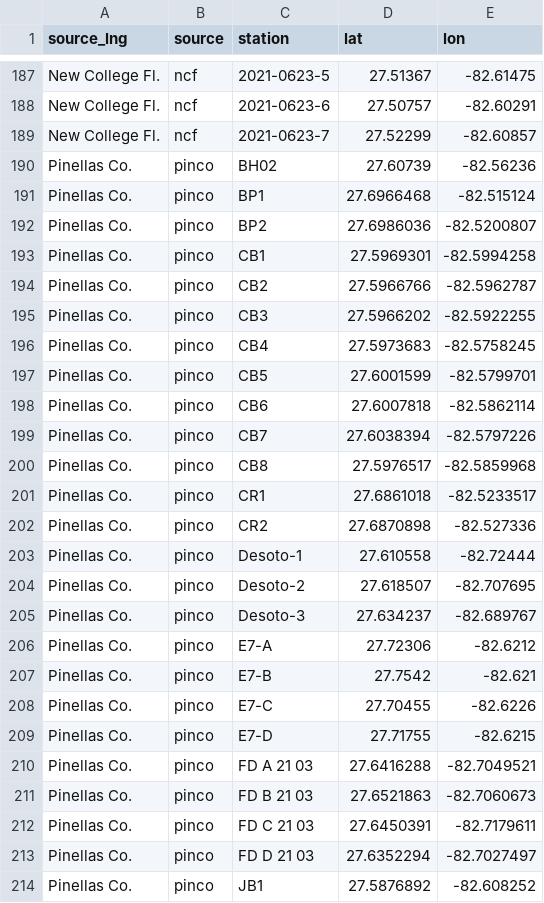
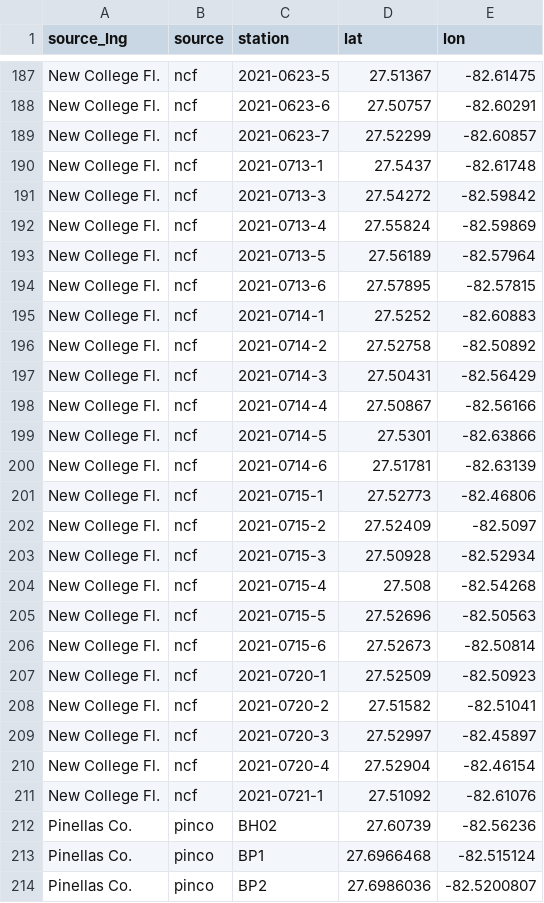
Before and after one commit to tbep-tech/piney-point, a CSV file: data/raw/wq_stations_all.csv, drawn as a sheet; only a part is shown, gaps mark what is left out; the shorter side is filled out with more unchanged rows; the diff names each change by its address in the sheet, - before the commit and + after, or states it on an @@ line.

```diff
--- a/data/raw/wq_stations_all.csv
+++ b/data/raw/wq_stations_all.csv
+row 190: New College Fl. | ncf | 2021-0713-1 | 27.5437 | -82.61748
+row 191: New College Fl. | ncf | 2021-0713-3 | 27.54272 | -82.59842
+row 192: New College Fl. | ncf | 2021-0713-4 | 27.55824 | -82.59869
+row 193: New College Fl. | ncf | 2021-0713-5 | 27.56189 | -82.57964
+row 194: New College Fl. | ncf | 2021-0713-6 | 27.57895 | -82.57815
+row 195: New College Fl. | ncf | 2021-0714-1 | 27.5252 | -82.60883
+row 196: New College Fl. | ncf | 2021-0714-2 | 27.52758 | -82.50892
+row 197: New College Fl. | ncf | 2021-0714-3 | 27.50431 | -82.56429
+row 198: New College Fl. | ncf | 2021-0714-4 | 27.50867 | -82.56166
+row 199: New College Fl. | ncf | 2021-0714-5 | 27.5301 | -82.63866
+row 200: New College Fl. | ncf | 2021-0714-6 | 27.51781 | -82.63139
+row 201: New College Fl. | ncf | 2021-0715-1 | 27.52773 | -82.46806
+row 202: New College Fl. | ncf | 2021-0715-2 | 27.52409 | -82.5097
+row 203: New College Fl. | ncf | 2021-0715-3 | 27.50928 | -82.52934
+row 204: New College Fl. | ncf | 2021-0715-4 | 27.508 | -82.54268
+row 205: New College Fl. | ncf | 2021-0715-5 | 27.52696 | -82.50563
+row 206: New College Fl. | ncf | 2021-0715-6 | 27.52673 | -82.50814
+row 207: New College Fl. | ncf | 2021-0720-1 | 27.52509 | -82.50923
+row 208: New College Fl. | ncf | 2021-0720-2 | 27.51582 | -82.51041
+row 209: New College Fl. | ncf | 2021-0720-3 | 27.52997 | -82.45897
+row 210: New College Fl. | ncf | 2021-0720-4 | 27.52904 | -82.46154
+row 211: New College Fl. | ncf | 2021-0721-1 | 27.51092 | -82.61076
```
Also changed, not shown: data/raw/ncf_stations.csv, 6 other files.
